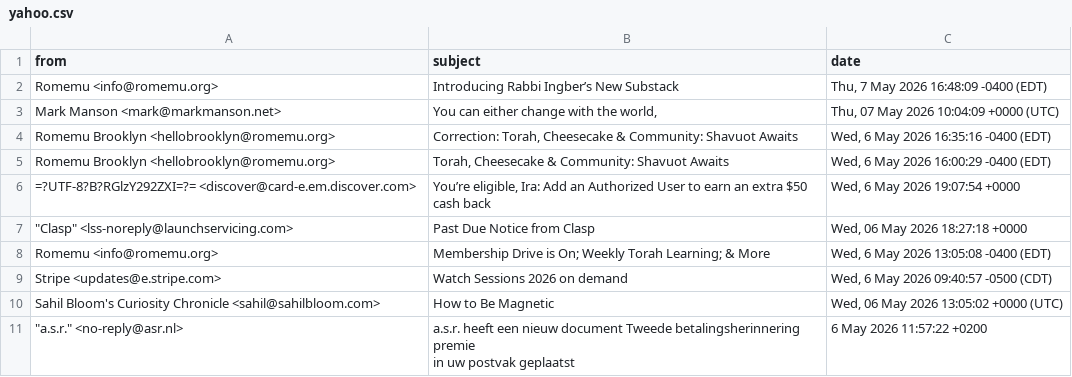
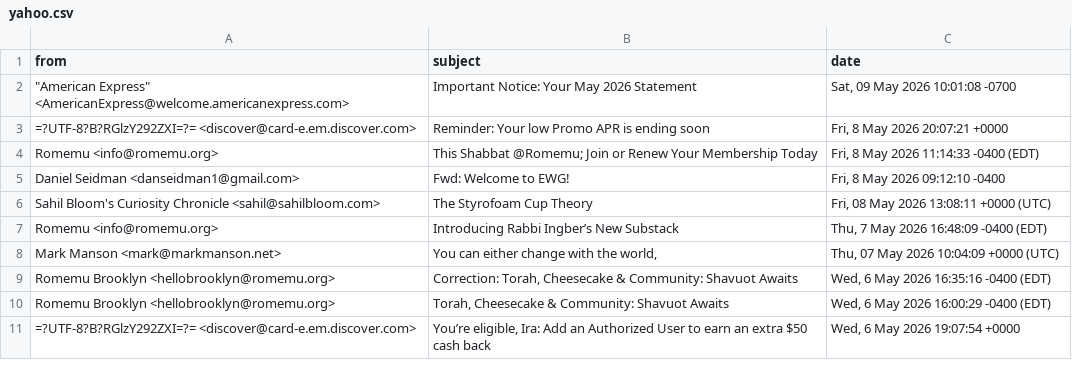
Before and after one commit to iraseidman/public, a CSV file: Email/yahoo.csv, drawn as a sheet.

```diff
--- a/Email/yahoo.csv
+++ b/Email/yahoo.csv
@@ -1,2 +1,7 @@
 "from","subject","date"
+"""American Express"" <AmericanExpress@welcome.americanexpress.com>","Important Notice: Your May 2026 Statement ","Sat, 09 May 2026 10:01:08 -0700"
+"=?UTF-8?B?RGlzY292ZXI=?= <discover@card-e.em.discover.com>","Reminder: Your low Promo APR is ending soon","Fri, 8 May 2026 20:07:21 +0000"
+"Romemu <info@romemu.org>","This Shabbat @Romemu; Join or Renew Your Membership Today","Fri, 8 May 2026 11:14:33 -0400 (EDT)"
+"Daniel Seidman <danseidman1@gmail.com>","Fwd: Welcome to EWG!","Fri, 8 May 2026 09:12:10 -0400"
+"Sahil Bloom's Curiosity Chronicle <sahil@sahilbloom.com>","The Styrofoam Cup Theory","Fri, 08 May 2026 13:08:11 +0000 (UTC)"
 "Romemu <info@romemu.org>","Introducing Rabbi Ingber’s New Substack","Thu, 7 May 2026 16:48:09 -0400 (EDT)"
@@ -6,7 +11 @@
 "=?UTF-8?B?RGlzY292ZXI=?= <discover@card-e.em.discover.com>","You’re eligible, Ira: Add an Authorized User to earn an extra $50 cash back","Wed, 6 May 2026 19:07:54 +0000"
-"""Clasp"" <lss-noreply@launchservicing.com>","Past Due Notice from Clasp","Wed, 06 May 2026 18:27:18 +0000"
-"Romemu <info@romemu.org>","Membership Drive is On; Weekly Torah Learning; & More","Wed, 6 May 2026 13:05:08 -0400 (EDT)"
-"Stripe <updates@e.stripe.com>","Watch Sessions 2026 on demand","Wed, 6 May 2026 09:40:57 -0500 (CDT)"
-"Sahil Bloom's Curiosity Chronicle <sahil@sahilbloom.com>","How to Be Magnetic","Wed, 06 May 2026 13:05:02 +0000 (UTC)"
-"""a.s.r."" <no-reply@asr.nl>","a.s.r. heeft een nieuw document Tweede betalingsherinnering premie
- in uw postvak geplaatst","6 May 2026 11:57:22 +0200"
```
Also changed, not shown: Activities.csv, Email/gmail.csv, 7 other files.
